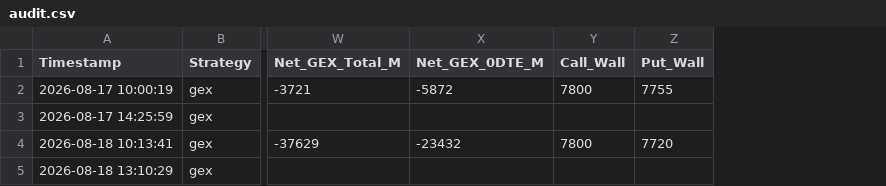
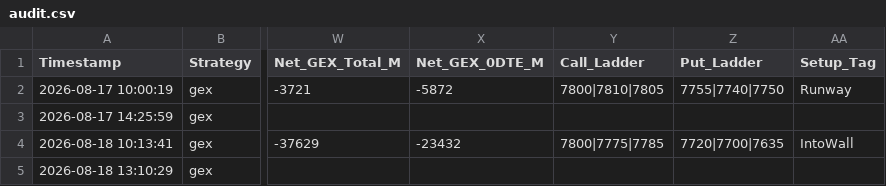
Before and after one commit to rakeshnemani/0dte, a CSV file: audit.csv, drawn as a sheet; only a part is shown, gaps mark what is left out; removed rows and columns are numbered as before the commit, all else as after; the diff names each change by its address in the sheet, - before the commit and + after, or states it on an @@ line.

```diff
--- a/audit.csv
+++ b/audit.csv
-column Y (Call_Wall), rows 2-4: 7800 |  | 7800
-column Z (Put_Wall), rows 2-4: 7755 |  | 7720
+column Y (Call_Ladder), rows 2-4: 7800|7810|7805 |  | 7800|7775|7785
+column Z (Put_Ladder), rows 2-4: 7755|7740|7750 |  | 7720|7700|7635
+column AA (Setup_Tag), rows 2-4: Runway |  | IntoWall
```
Also changed, not shown: 5 other files.
